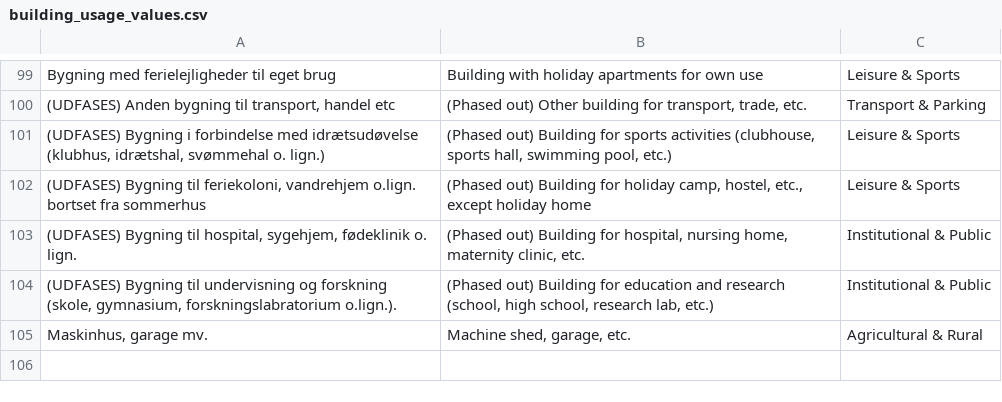
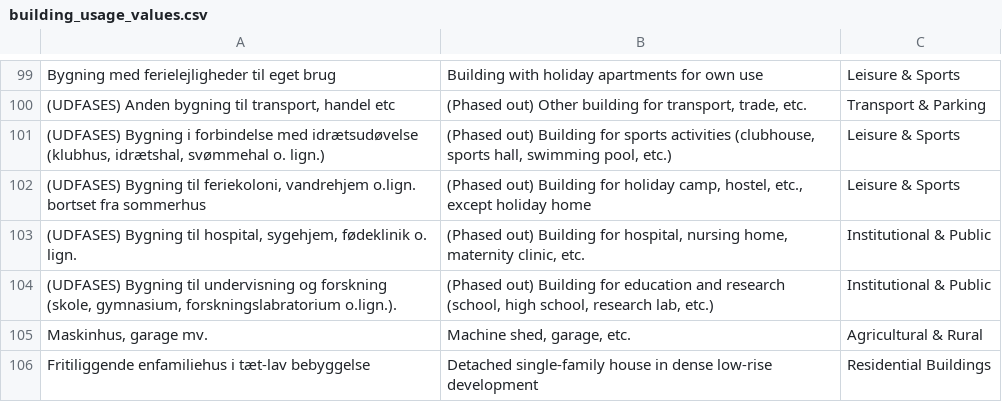
Before and after one commit to walako/BBR-demolished-buildings, a CSV file: mappings/building_usage_values.csv, drawn as a sheet; only a part is shown, gaps mark what is left out.

Commit message:
download all buildings on demolished places, additional analysis

```diff
--- a/mappings/building_usage_values.csv
+++ b/mappings/building_usage_values.csv
@@ -105 +105,2 @@ Bygning med ferielejligheder til eget brug;Building with holiday apartments for
 Maskinhus,  garage mv.;Machine shed, garage, etc.;Agricultural & Rural
+Fritiliggende enfamiliehus i tæt-lav bebyggelse;Detached single-family house in dense low-rise development;Residential Buildings
```
Also changed, not shown: 4 other files.
